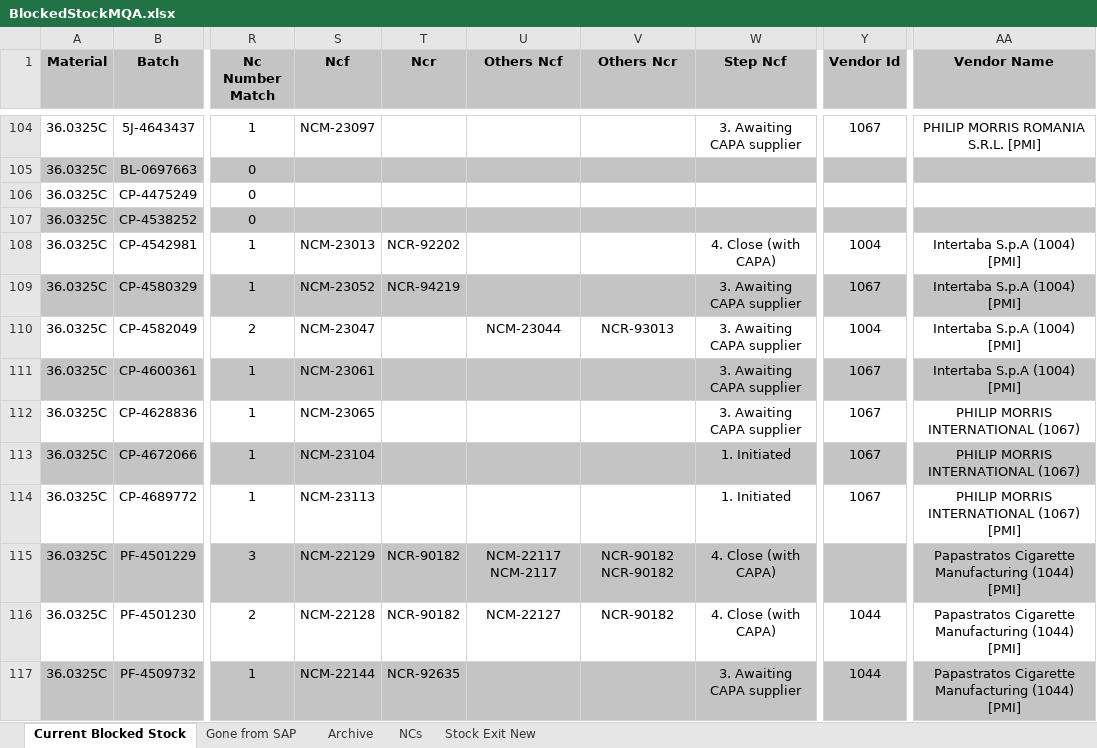
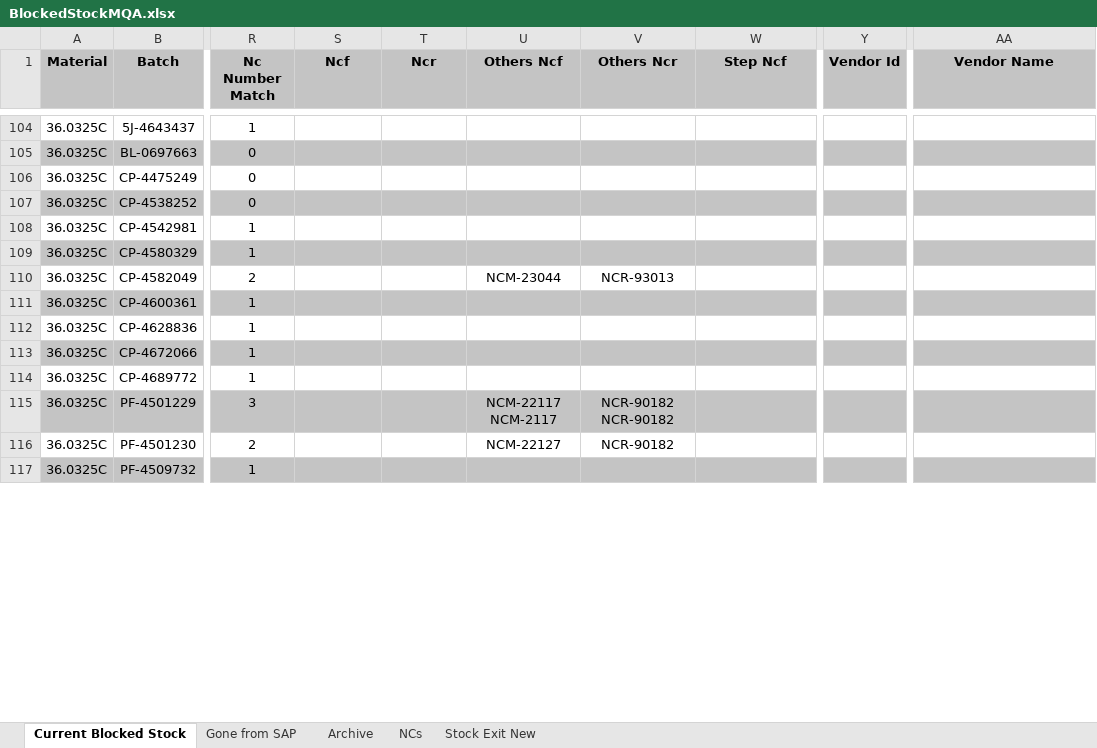
Before and after one commit to AndreCostaaa/BlockedStockSAPScraper, an Excel workbook: BlockedStockMQA.xlsx, sheet Current Blocked Stock, drawn as a sheet; only a part is shown, gaps mark what is left out; values as stored, in another font and other column widths than the file's, no borders; the diff covers the shown part only; the diff names each change by its address in the sheet, - before the commit and + after, or states it on an @@ line.

```diff
--- a/BlockedStockMQA.xlsx (sheet Current Blocked Stock)
+++ b/BlockedStockMQA.xlsx (sheet Current Blocked Stock)
-S104 (Ncf): NCM-23097
+S104 (Ncf): (empty)
-W104 (Step Ncf): 3. Awaiting CAPA supplier
+W104 (Step Ncf): (empty)
-Y104 (Vendor Id): 1067
+Y104 (Vendor Id): (empty)
-AA104 (Vendor Name): PHILIP MORRIS ROMANIA S.R.L. [PMI]
+AA104 (Vendor Name): (empty)
-S108 (Ncf): NCM-23013
+S108 (Ncf): (empty)
-T108 (Ncr): NCR-92202
+T108 (Ncr): (empty)
-W108 (Step Ncf): 4. Close (with CAPA)
+W108 (Step Ncf): (empty)
-Y108 (Vendor Id): 1004
+Y108 (Vendor Id): (empty)
-AA108:AA111 (Vendor Name): Intertaba S.p.A (1004) [PMI]
+AA108:AA111 (Vendor Name): (empty)
-S109 (Ncf): NCM-23052
+S109 (Ncf): (empty)
-T109 (Ncr): NCR-94219
+T109 (Ncr): (empty)
-W109:W112 (Step Ncf): 3. Awaiting CAPA supplier
+W109:W112 (Step Ncf): (empty)
-Y109 (Vendor Id): 1067
+Y109 (Vendor Id): (empty)
-S110 (Ncf): NCM-23047
+S110 (Ncf): (empty)
-Y110 (Vendor Id): 1004
+Y110 (Vendor Id): (empty)
-S111 (Ncf): NCM-23061
+S111 (Ncf): (empty)
-Y111:Y114 (Vendor Id): 1067
+Y111:Y114 (Vendor Id): (empty)
-S112 (Ncf): NCM-23065
+S112 (Ncf): (empty)
-AA112:AA113 (Vendor Name): PHILIP MORRIS INTERNATIONAL (1067)
+AA112:AA113 (Vendor Name): (empty)
-S113 (Ncf): NCM-23104
+S113 (Ncf): (empty)
-W113:W114 (Step Ncf): 1. Initiated
+W113:W114 (Step Ncf): (empty)
-S114 (Ncf): NCM-23113
+S114 (Ncf): (empty)
-AA114 (Vendor Name): PHILIP MORRIS INTERNATIONAL (1067) [PMI]
+AA114 (Vendor Name): (empty)
-S115 (Ncf): NCM-22129
+S115 (Ncf): (empty)
-T115:T116 (Ncr): NCR-90182
+T115:T116 (Ncr): (empty)
-W115:W116 (Step Ncf): 4. Close (with CAPA)
+W115:W116 (Step Ncf): (empty)
-AA115:AA117 (Vendor Name): Papastratos Cigarette Manufacturing (1044) [PMI]
+AA115:AA117 (Vendor Name): (empty)
-S116 (Ncf): NCM-22128
+S116 (Ncf): (empty)
-Y116:Y117 (Vendor Id): 1044
+Y116:Y117 (Vendor Id): (empty)
-S117 (Ncf): NCM-22144
+S117 (Ncf): (empty)
-T117 (Ncr): NCR-92635
+T117 (Ncr): (empty)
-W117 (Step Ncf): 3. Awaiting CAPA supplier
+W117 (Step Ncf): (empty)
```
Also changed, not shown: 293 edited cells elsewhere in this sheet, sheet Gone from SAP, sheet Archive, 15 other files.
